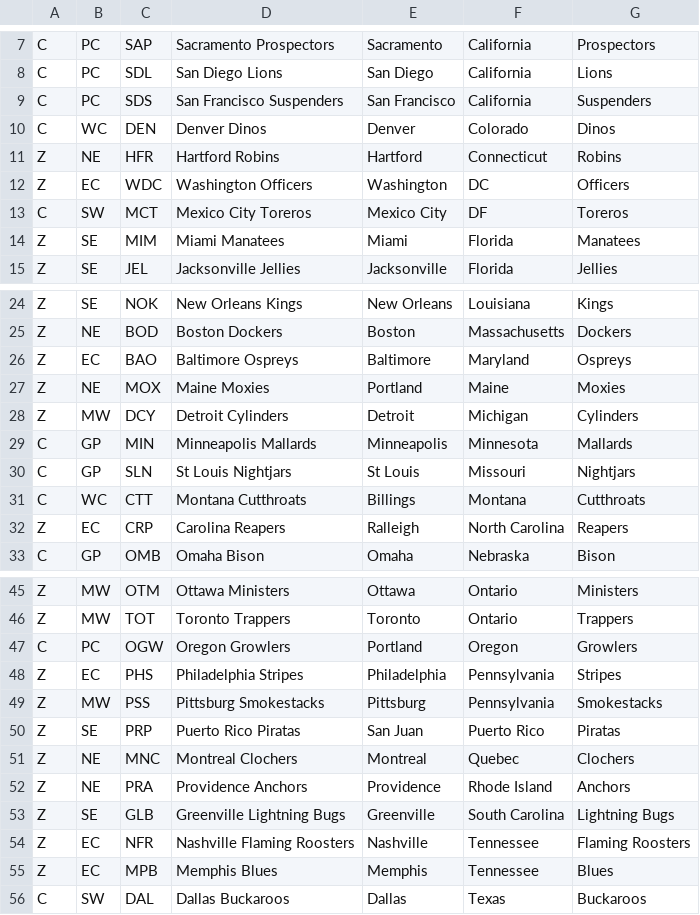
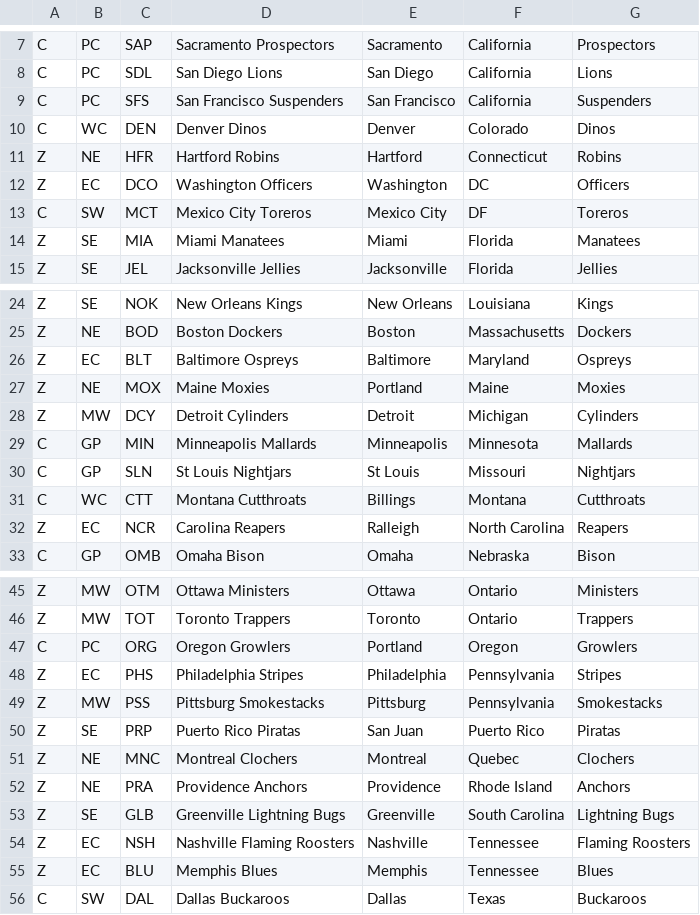
Before and after one commit to derricktxt/baseball, a CSV file: src/main/resources/teams.csv, drawn as a sheet; only a part is shown, gaps mark what is left out; the diff covers the shown part only.

```diff
--- a/src/main/resources/teams.csv
+++ b/src/main/resources/teams.csv
@@ -8,8 +8,8 @@ C,PC,SAP,Sacramento Prospectors,Sacramento,California,Prospectors
 C,PC,SDL,San Diego Lions,San Diego,California,Lions
-C,PC,SDS,San Francisco Suspenders,San Francisco,California,Suspenders
+C,PC,SFS,San Francisco Suspenders,San Francisco,California,Suspenders
 C,WC,DEN,Denver Dinos,Denver,Colorado,Dinos
 Z,NE,HFR,Hartford Robins,Hartford,Connecticut,Robins
-Z,EC,WDC,Washington Officers,Washington,DC,Officers
+Z,EC,DCO,Washington Officers,Washington,DC,Officers
 C,SW,MCT,Mexico City Toreros,Mexico City,DF,Toreros
-Z,SE,MIM,Miami Manatees,Miami,Florida,Manatees
+Z,SE,MIA,Miami Manatees,Miami,Florida,Manatees
 Z,SE,JEL,Jacksonville Jellies,Jacksonville,Florida,Jellies
@@ -25,3 +25,3 @@ Z,SE,NOK,New Orleans Kings,New Orleans,Louisiana,Kings
 Z,NE,BOD,Boston Dockers,Boston,Massachusetts,Dockers
-Z,EC,BAO,Baltimore Ospreys,Baltimore,Maryland,Ospreys
+Z,EC,BLT,Baltimore Ospreys,Baltimore,Maryland,Ospreys
 Z,NE,MOX,Maine Moxies,Portland,Maine,Moxies
@@ -31,3 +31,3 @@ C,GP,SLN,St Louis Nightjars,St Louis,Missouri,Nightjars
 C,WC,CTT,Montana Cutthroats,Billings,Montana,Cutthroats
-Z,EC,CRP,Carolina Reapers,Ralleigh,North Carolina,Reapers
+Z,EC,NCR,Carolina Reapers,Ralleigh,North Carolina,Reapers
 C,GP,OMB,Omaha Bison,Omaha,Nebraska,Bison
@@ -46,3 +46,3 @@ Z,MW,OTM,Ottawa Ministers,Ottawa,Ontario,Ministers
 Z,MW,TOT,Toronto Trappers,Toronto,Ontario,Trappers
-C,PC,OGW,Oregon Growlers,Portland,Oregon,Growlers
+C,PC,ORG,Oregon Growlers,Portland,Oregon,Growlers
 Z,EC,PHS,Philadelphia Stripes,Philadelphia,Pennsylvania,Stripes
@@ -53,4 +53,4 @@ Z,NE,PRA,Providence Anchors,Providence,Rhode Island,Anchors
 Z,SE,GLB,Greenville Lightning Bugs,Greenville,South Carolina,Lightning Bugs
-Z,EC,NFR,Nashville Flaming Roosters,Nashville,Tennessee,Flaming Roosters
-Z,EC,MPB,Memphis Blues,Memphis,Tennessee,Blues
+Z,EC,NSH,Nashville Flaming Roosters,Nashville,Tennessee,Flaming Roosters
+Z,EC,BLU,Memphis Blues,Memphis,Tennessee,Blues
 C,SW,DAL,Dallas Buckaroos,Dallas,Texas,Buckaroos
```
Also changed, not shown: 1 edited cell elsewhere in this file, 26 other files.
